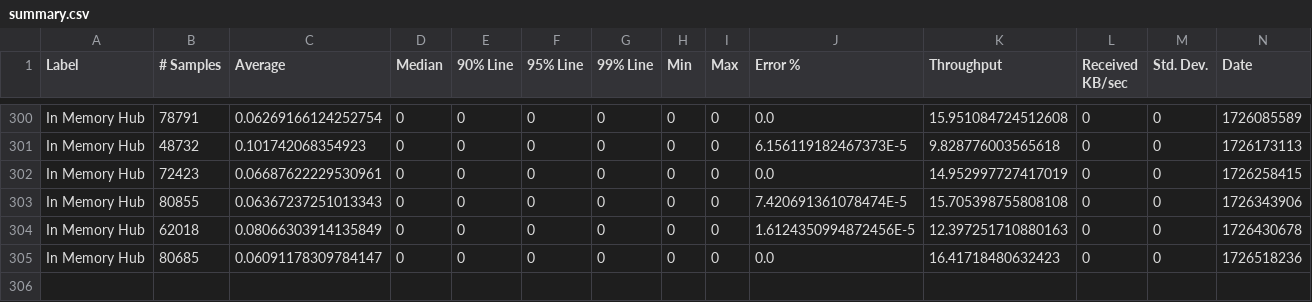
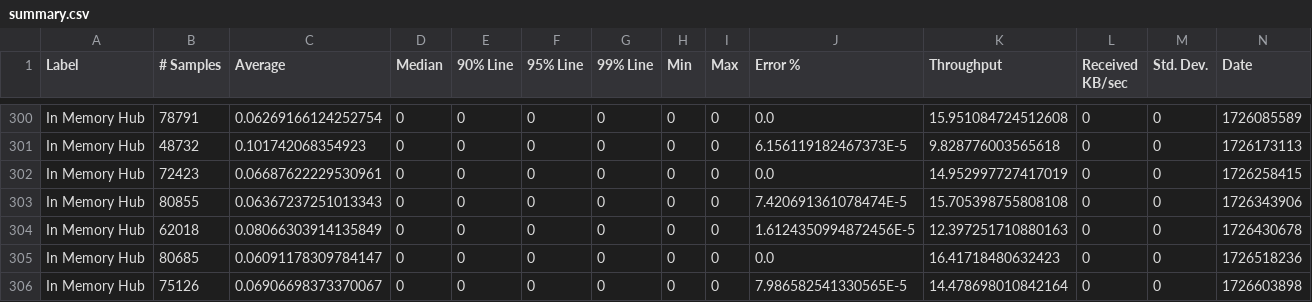
Before and after one commit to ballerina-platform/module-ballerina-websubhub, a CSV file: load-tests/in_memory_hub/results/summary.csv, drawn as a sheet; only a part is shown, gaps mark what is left out; rows hold the shown columns only; the diff names each change by its address in the sheet, - before the commit and + after, or states it on an @@ line.

Commit message:
Update in_memory_hub test results on Tue Sep 17 20:12:38 UTC 2024

```diff
--- a/load-tests/in_memory_hub/results/summary.csv
+++ b/load-tests/in_memory_hub/results/summary.csv
+row 306: In Memory Hub | 75126 | 0.06906698373370067 | 0 | 0 | 0 | 0 | 0 | 0 | 7.986582541330565E-5 | 14.478698010842164 | 0 | 0 | 1726603898
```
